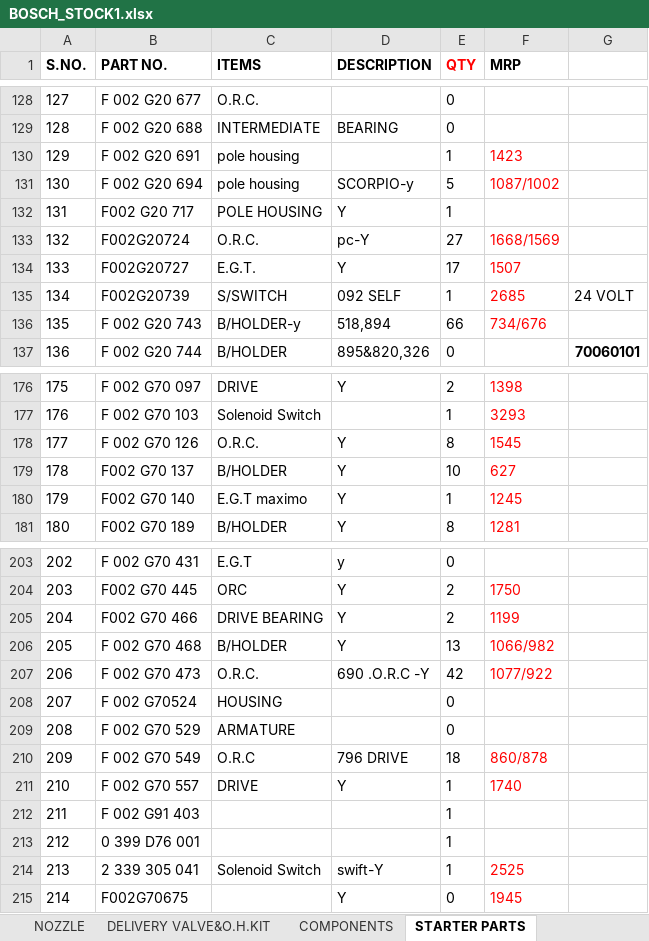
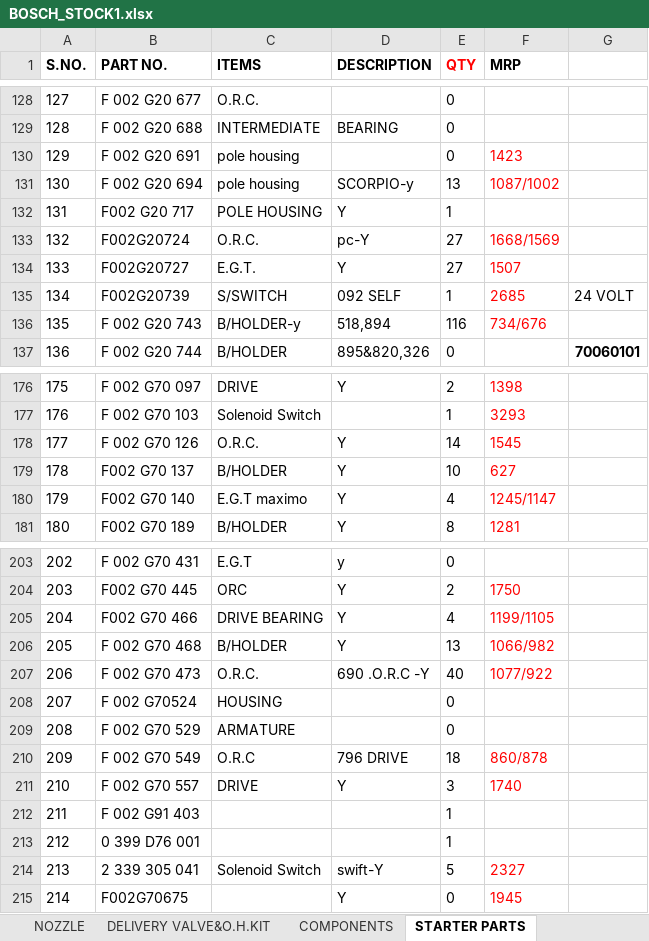
Before and after one commit to piyushh-ai/Update-Stock, an Excel workbook: backend/public/BOSCH_STOCK1.xlsx, sheet STARTER PARTS, drawn as a sheet; only a part is shown, gaps mark what is left out; values as stored, in another font and other column widths than the file's, no borders; conditional formats not drawn; the diff covers the shown part only; the diff names each change by its address in the sheet, - before the commit and + after, or states it on an @@ line.

```diff
--- a/backend/public/BOSCH_STOCK1.xlsx (sheet STARTER PARTS)
+++ b/backend/public/BOSCH_STOCK1.xlsx (sheet STARTER PARTS)
-E130 (QTY): 1
+E130 (QTY): 0
-E131 (QTY): 5
+E131 (QTY): 13
-E134 (QTY): 17
+E134 (QTY): 27
-E136 (QTY): 66
+E136 (QTY): 116
-E178 (QTY): 8
+E178 (QTY): 14
-E180 (QTY): 1
+E180 (QTY): 4
-F180 (MRP): 1245
+F180 (MRP): 1245/1147
-E205 (QTY): 2
+E205 (QTY): 4
-F205 (MRP): 1199
+F205 (MRP): 1199/1105
-E207 (QTY): 42
+E207 (QTY): 40
-E211 (QTY): 1
+E211 (QTY): 3
-E214 (QTY): 1
+E214 (QTY): 5
-F214 (MRP): 2525
+F214 (MRP): 2327
```
Also changed, not shown: 8 edited cells elsewhere in this sheet, sheet DIESEL FILTER&OIL FILTER, sheet ALTERNATOR PARTS, sheet LUBRICANTS, sheet COMPONENTS, sheet BRAKE PAD, sheet GLOW PLUG&SPARK PLUG, 4 more sheets, backend/public/LUCAS_STOCK.xlsx.
